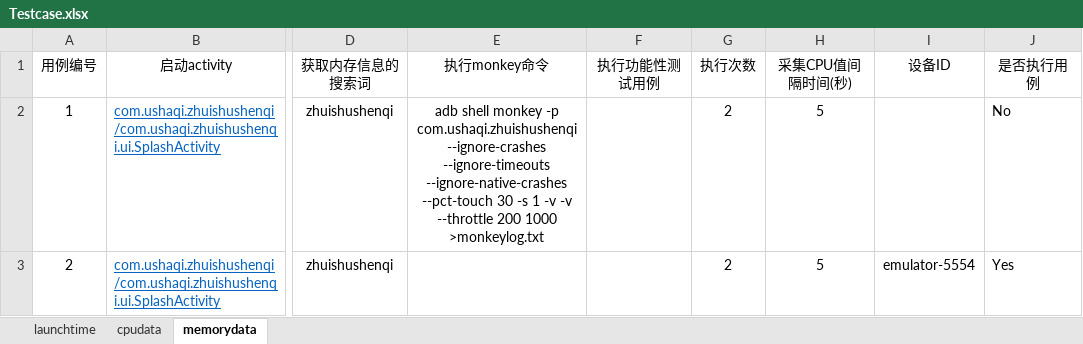
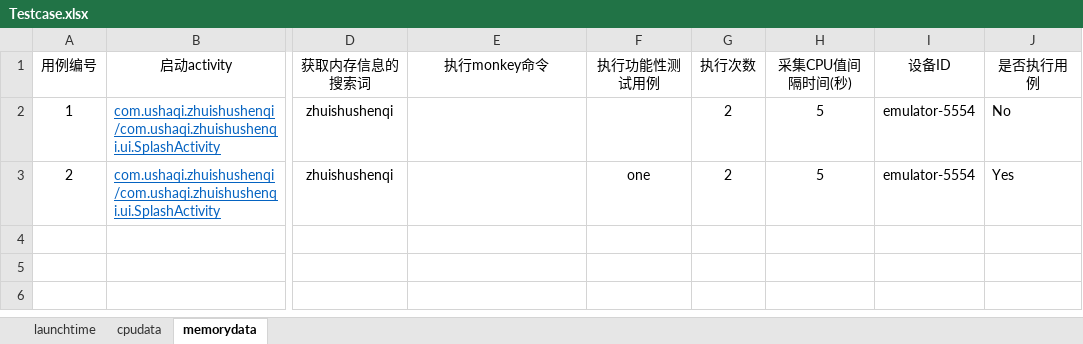
Before and after one commit to hsy5332/Blog, an Excel workbook: ApplicationPerformance/applicationperformance/Testcase.xlsx, sheet memorydata, drawn as a sheet; only a part is shown, gaps mark what is left out; values as stored, in another font and other column widths than the file's, no borders; the diff names each change by its address in the sheet, - before the commit and + after, or states it on an @@ line.

```diff
--- a/ApplicationPerformance/applicationperformance/Testcase.xlsx (sheet memorydata)
+++ b/ApplicationPerformance/applicationperformance/Testcase.xlsx (sheet memorydata)
-E2 (执行monkey命令): adb shell monkey -p com.ushaqi.zhuishushenqi --ignore-crashes --ignore-timeouts --ignore-native-crashes --pct-touch 30 -s 1 -v -v --throttle 200 1000 >monkeylog.txt
+E2 (执行monkey命令): (empty)
-I2 (设备ID): (empty)
+I2 (设备ID): emulator-5554
-F3 (执行功能性测试用例): (empty)
+F3 (执行功能性测试用例): one
```
Also changed, not shown: sheet launchtime, sheet cpudata.
